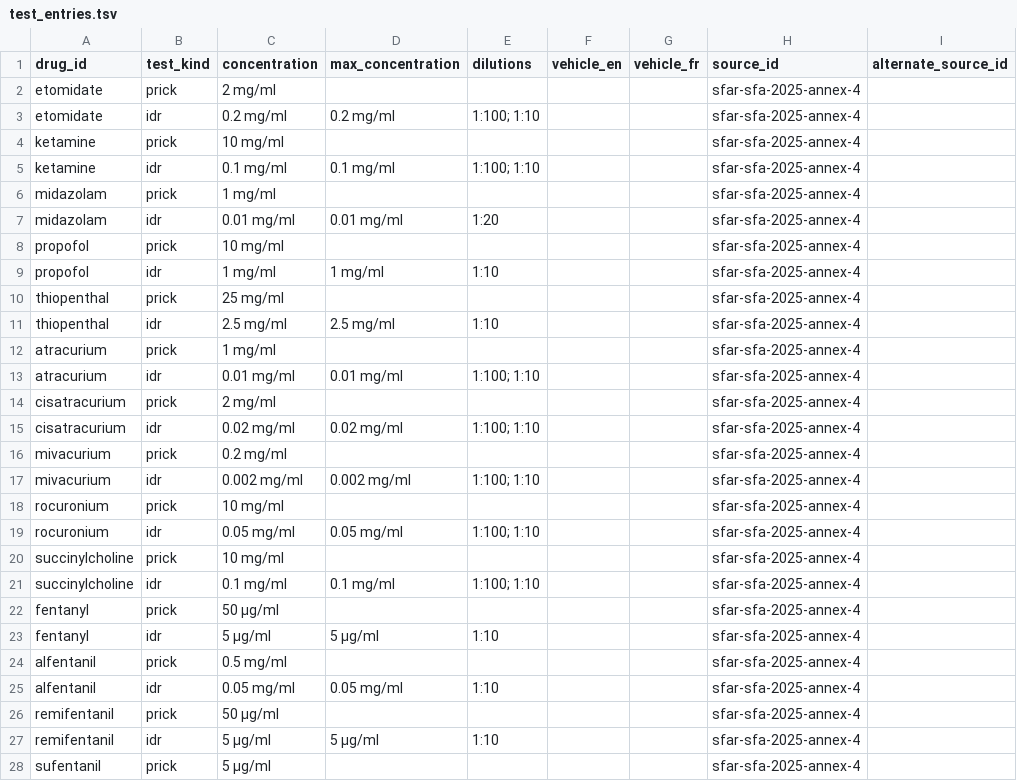
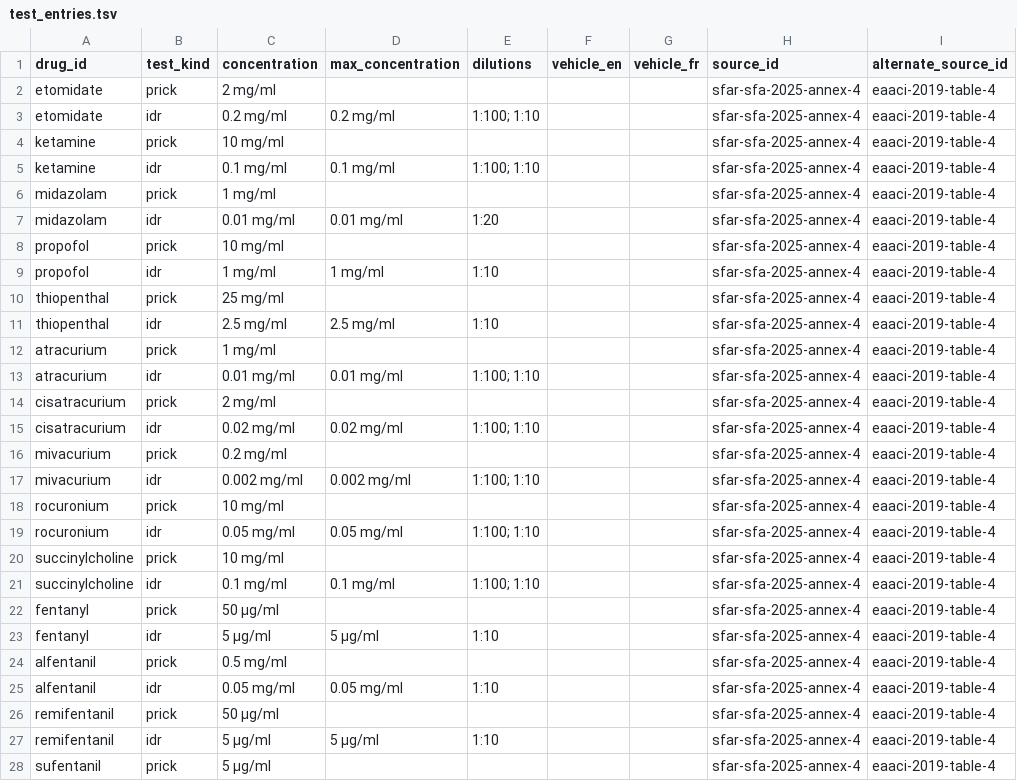
Before and after one commit to mokhairymahmoud/allergolib, a TSV file: data/sheets/tsv/test_entries.tsv, drawn as a sheet; only a part is shown; the diff covers the shown part only.

```diff
--- a/data/sheets/tsv/test_entries.tsv
+++ b/data/sheets/tsv/test_entries.tsv
@@ -1,28 +1,28 @@
 drug_id	test_kind	concentration	max_concentration	dilutions	vehicle_en	vehicle_fr	source_id	alternate_source_id
-etomidate	prick	2 mg/ml					sfar-sfa-2025-annex-4
-etomidate	idr	0.2 mg/ml	0.2 mg/ml	1:100; 1:10			sfar-sfa-2025-annex-4
-ketamine	prick	10 mg/ml					sfar-sfa-2025-annex-4
-ketamine	idr	0.1 mg/ml	0.1 mg/ml	1:100; 1:10			sfar-sfa-2025-annex-4
-midazolam	prick	1 mg/ml					sfar-sfa-2025-annex-4
-midazolam	idr	0.01 mg/ml	0.01 mg/ml	1:20			sfar-sfa-2025-annex-4
-propofol	prick	10 mg/ml					sfar-sfa-2025-annex-4
-propofol	idr	1 mg/ml	1 mg/ml	1:10			sfar-sfa-2025-annex-4
-thiopenthal	prick	25 mg/ml					sfar-sfa-2025-annex-4
-thiopenthal	idr	2.5 mg/ml	2.5 mg/ml	1:10			sfar-sfa-2025-annex-4
-atracurium	prick	1 mg/ml					sfar-sfa-2025-annex-4
-atracurium	idr	0.01 mg/ml	0.01 mg/ml	1:100; 1:10			sfar-sfa-2025-annex-4
-cisatracurium	prick	2 mg/ml					sfar-sfa-2025-annex-4
-cisatracurium	idr	0.02 mg/ml	0.02 mg/ml	1:100; 1:10			sfar-sfa-2025-annex-4
-mivacurium	prick	0.2 mg/ml					sfar-sfa-2025-annex-4
-mivacurium	idr	0.002 mg/ml	0.002 mg/ml	1:100; 1:10			sfar-sfa-2025-annex-4
-rocuronium	prick	10 mg/ml					sfar-sfa-2025-annex-4
-rocuronium	idr	0.05 mg/ml	0.05 mg/ml	1:100; 1:10			sfar-sfa-2025-annex-4
-succinylcholine	prick	10 mg/ml					sfar-sfa-2025-annex-4
-succinylcholine	idr	0.1 mg/ml	0.1 mg/ml	1:100; 1:10			sfar-sfa-2025-annex-4
-fentanyl	prick	50 µg/ml					sfar-sfa-2025-annex-4
-fentanyl	idr	5 µg/ml	5 µg/ml	1:10			sfar-sfa-2025-annex-4
-alfentanil	prick	0.5 mg/ml					sfar-sfa-2025-annex-4
-alfentanil	idr	0.05 mg/ml	0.05 mg/ml	1:10			sfar-sfa-2025-annex-4
-remifentanil	prick	50 µg/ml					sfar-sfa-2025-annex-4
-remifentanil	idr	5 µg/ml	5 µg/ml	1:10			sfar-sfa-2025-annex-4
-sufentanil	prick	5 µg/ml					sfar-sfa-2025-annex-4
+etomidate	prick	2 mg/ml					sfar-sfa-2025-annex-4	eaaci-2019-table-4
+etomidate	idr	0.2 mg/ml	0.2 mg/ml	1:100; 1:10			sfar-sfa-2025-annex-4	eaaci-2019-table-4
+ketamine	prick	10 mg/ml					sfar-sfa-2025-annex-4	eaaci-2019-table-4
+ketamine	idr	0.1 mg/ml	0.1 mg/ml	1:100; 1:10			sfar-sfa-2025-annex-4	eaaci-2019-table-4
+midazolam	prick	1 mg/ml					sfar-sfa-2025-annex-4	eaaci-2019-table-4
+midazolam	idr	0.01 mg/ml	0.01 mg/ml	1:20			sfar-sfa-2025-annex-4	eaaci-2019-table-4
+propofol	prick	10 mg/ml					sfar-sfa-2025-annex-4	eaaci-2019-table-4
+propofol	idr	1 mg/ml	1 mg/ml	1:10			sfar-sfa-2025-annex-4	eaaci-2019-table-4
+thiopenthal	prick	25 mg/ml					sfar-sfa-2025-annex-4	eaaci-2019-table-4
+thiopenthal	idr	2.5 mg/ml	2.5 mg/ml	1:10			sfar-sfa-2025-annex-4	eaaci-2019-table-4
+atracurium	prick	1 mg/ml					sfar-sfa-2025-annex-4	eaaci-2019-table-4
+atracurium	idr	0.01 mg/ml	0.01 mg/ml	1:100; 1:10			sfar-sfa-2025-annex-4	eaaci-2019-table-4
+cisatracurium	prick	2 mg/ml					sfar-sfa-2025-annex-4	eaaci-2019-table-4
+cisatracurium	idr	0.02 mg/ml	0.02 mg/ml	1:100; 1:10			sfar-sfa-2025-annex-4	eaaci-2019-table-4
+mivacurium	prick	0.2 mg/ml					sfar-sfa-2025-annex-4	eaaci-2019-table-4
+mivacurium	idr	0.002 mg/ml	0.002 mg/ml	1:100; 1:10			sfar-sfa-2025-annex-4	eaaci-2019-table-4
+rocuronium	prick	10 mg/ml					sfar-sfa-2025-annex-4	eaaci-2019-table-4
+rocuronium	idr	0.05 mg/ml	0.05 mg/ml	1:100; 1:10			sfar-sfa-2025-annex-4	eaaci-2019-table-4
+succinylcholine	prick	10 mg/ml					sfar-sfa-2025-annex-4	eaaci-2019-table-4
+succinylcholine	idr	0.1 mg/ml	0.1 mg/ml	1:100; 1:10			sfar-sfa-2025-annex-4	eaaci-2019-table-4
+fentanyl	prick	50 µg/ml					sfar-sfa-2025-annex-4	eaaci-2019-table-4
+fentanyl	idr	5 µg/ml	5 µg/ml	1:10			sfar-sfa-2025-annex-4	eaaci-2019-table-4
+alfentanil	prick	0.5 mg/ml					sfar-sfa-2025-annex-4	eaaci-2019-table-4
+alfentanil	idr	0.05 mg/ml	0.05 mg/ml	1:10			sfar-sfa-2025-annex-4	eaaci-2019-table-4
+remifentanil	prick	50 µg/ml					sfar-sfa-2025-annex-4	eaaci-2019-table-4
+remifentanil	idr	5 µg/ml	5 µg/ml	1:10			sfar-sfa-2025-annex-4	eaaci-2019-table-4
+sufentanil	prick	5 µg/ml					sfar-sfa-2025-annex-4	eaaci-2019-table-4
```
Also changed, not shown: 24 added rows and 19 edited cells elsewhere in this file, data/sheets/tsv/aliases.tsv, data/sheets/tsv/drugs.tsv, 13 other files.
